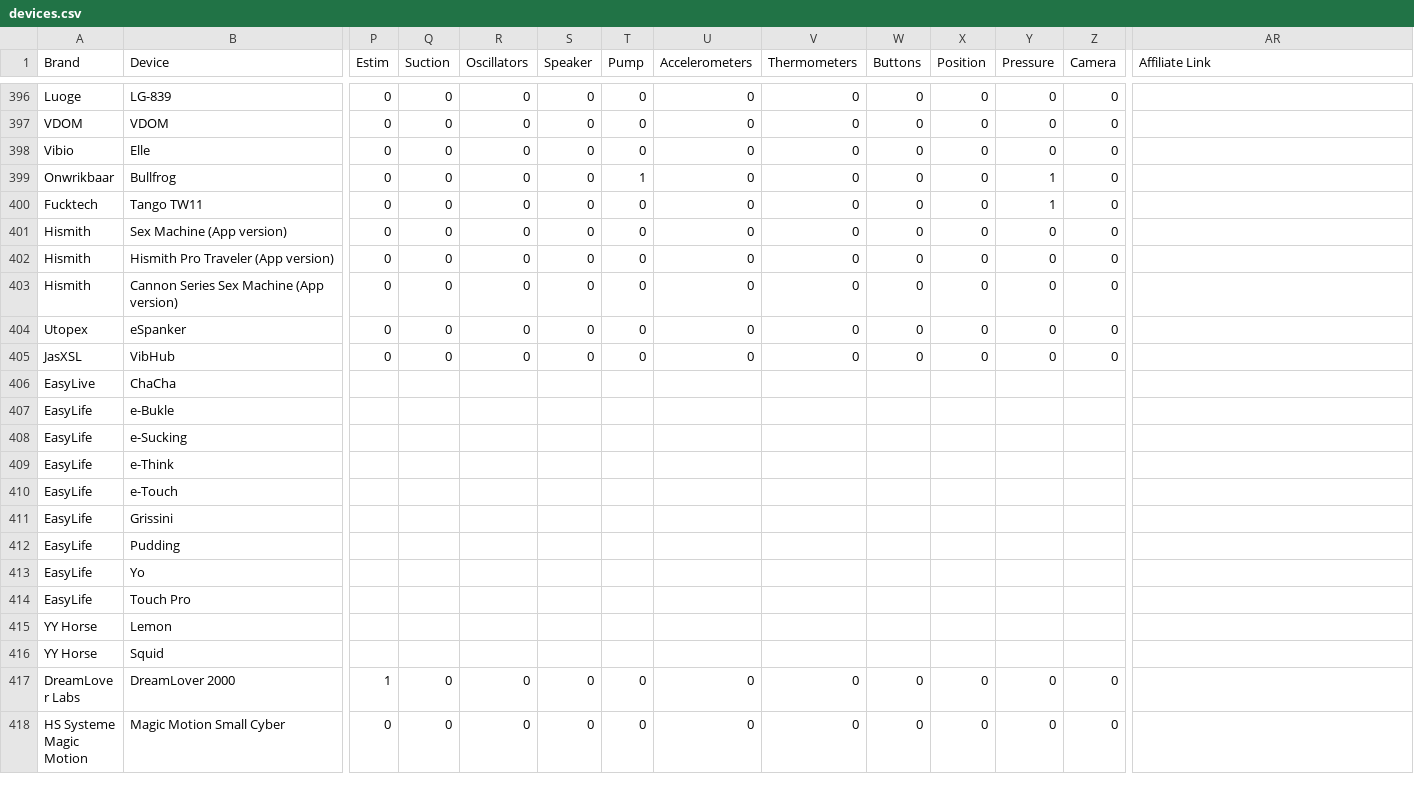
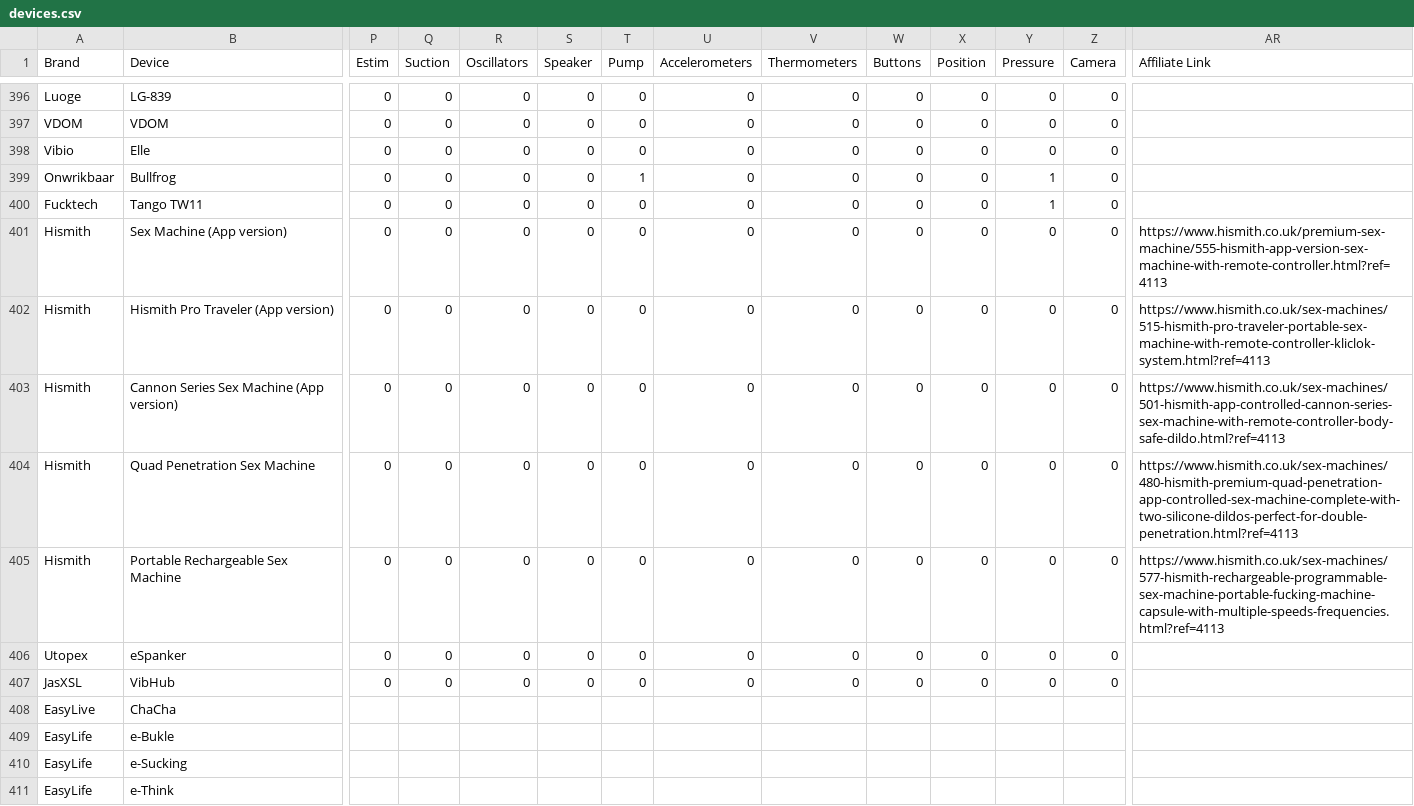
Before and after one commit to blackspherefollower/IoSTIndex, a CSV file: src/data/devices.csv, drawn as a sheet; only a part is shown, gaps mark what is left out; the shorter side is filled out with more unchanged rows; rows hold the shown columns only; the diff names each change by its address in the sheet, - before the commit and + after, or states it on an @@ line.

Commit message:
Updating datasets

```diff
--- a/src/data/devices.csv
+++ b/src/data/devices.csv
-AR401 (Affiliate Link): (empty)
+AR401 (Affiliate Link): https://www.hismith.co.uk/premium-sex-machine/555-hismith-app-version-sex-machine-with-remote-controller.html?ref=4113
-AR402 (Affiliate Link): (empty)
+AR402 (Affiliate Link): https://www.hismith.co.uk/sex-machines/515-hismith-pro-traveler-portable-sex-machine-with-remote-controller-kliclok-system.html?ref=4113
-AR403 (Affiliate Link): (empty)
+AR403 (Affiliate Link): https://www.hismith.co.uk/sex-machines/501-hismith-app-controlled-cannon-series-sex-machine-with-remote-controller-body-safe-dildo.html?ref=4113
+row 404: Hismith | Quad Penetration Sex Machine | 0 | 0 | 0 | 0 | 0 | 0 | 0 | 0 | 0 | 0 | 0 | https://www.hismith.co.uk/sex-machines/480-hismith-premium-quad-penetration-app-controlled-sex-machine-complete-with-two-silicone-dildos-perfect-for-double-penetration.html?ref=4113
+row 405: Hismith | Portable Rechargeable Sex Machine | 0 | 0 | 0 | 0 | 0 | 0 | 0 | 0 | 0 | 0 | 0 | https://www.hismith.co.uk/sex-machines/577-hismith-rechargeable-programmable-sex-machine-portable-fucking-machine-capsule-with-multiple-speeds-frequencies.html?ref=4113
```
